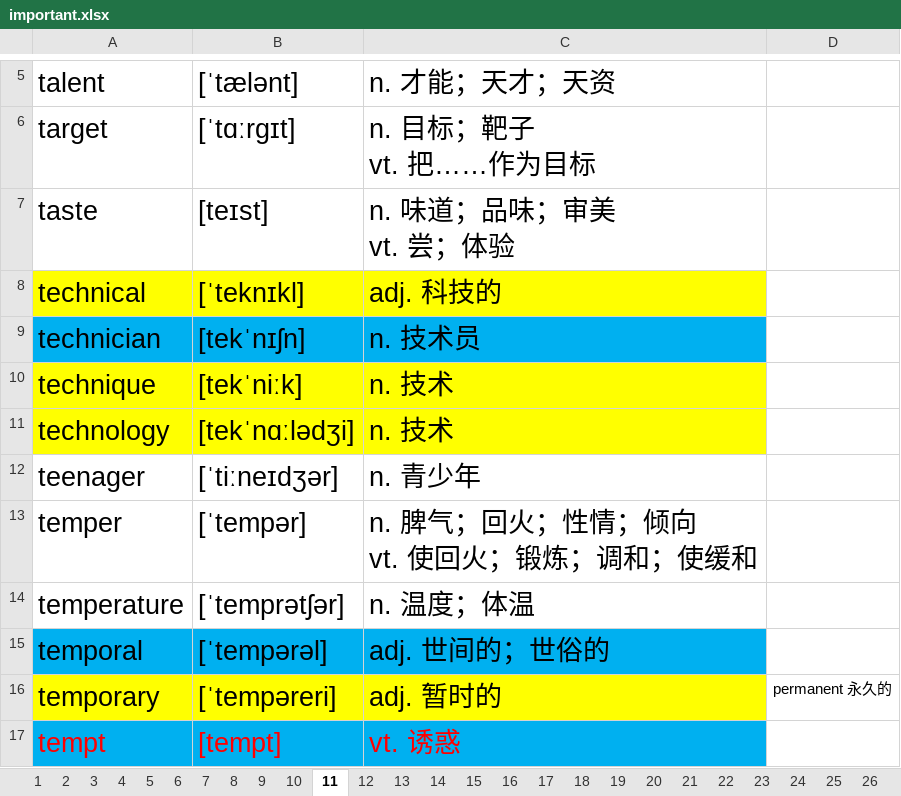
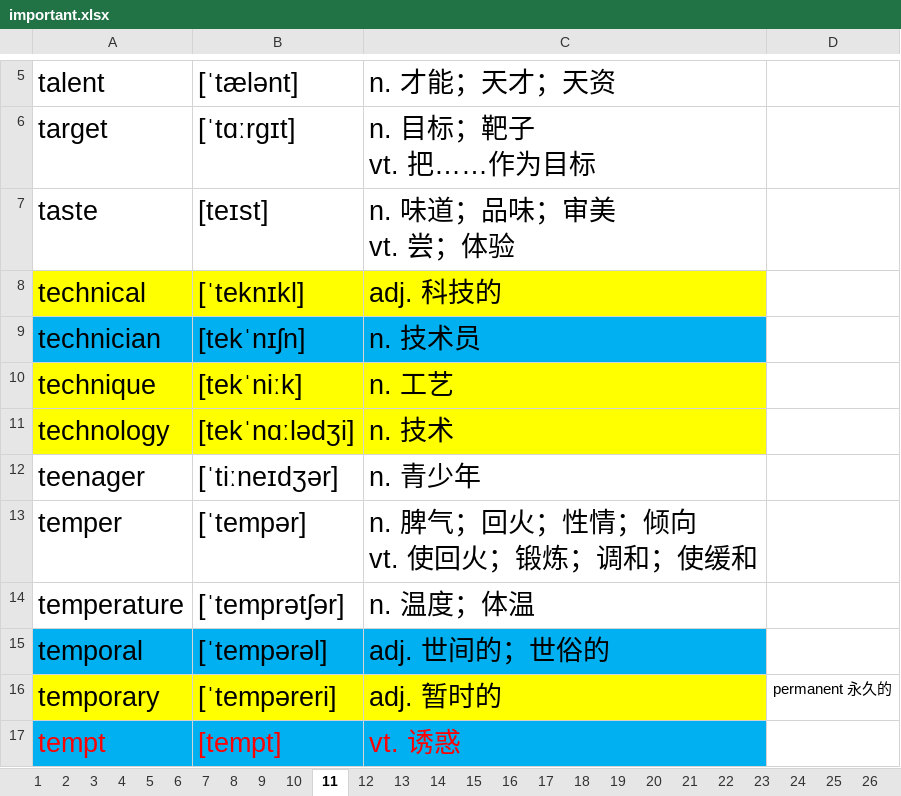
Before and after one commit to ahtcm/ebook, an Excel workbook: ebook/vocabulary/important.xlsx, sheet 11, drawn as a sheet; only a part is shown, gaps mark what is left out; values as stored, in another font and other column widths than the file's, no borders; the diff names each change by its address in the sheet, - before the commit and + after, or states it on an @@ line.

```diff
--- a/ebook/vocabulary/important.xlsx (sheet 11)
+++ b/ebook/vocabulary/important.xlsx (sheet 11)
-C10: n. 技术
+C10: n. 工艺
```
Also changed, not shown: sheet 18, sheet 19.
